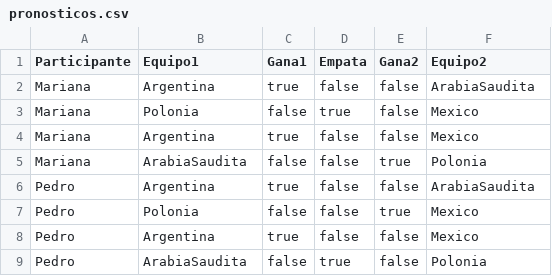
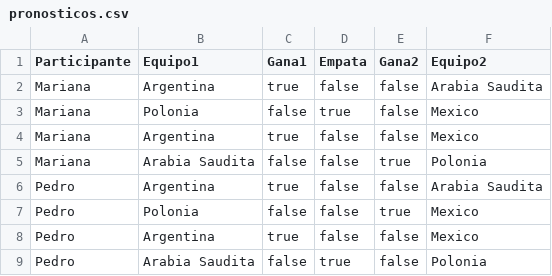
Before and after one commit to FacuRizo/TpIntegrador, a CSV file: PronosticosDeportivos/src/main/resources/pronosticos.csv, drawn as a sheet.

```diff
--- a/PronosticosDeportivos/src/main/resources/pronosticos.csv
+++ b/PronosticosDeportivos/src/main/resources/pronosticos.csv
@@ -1,9 +1,9 @@
 Participante,Equipo1,Gana1,Empata,Gana2,Equipo2
-Mariana,Argentina,true,false,false,ArabiaSaudita
+Mariana,Argentina,true,false,false,Arabia Saudita
 Mariana,Polonia,false,true,false,Mexico
 Mariana,Argentina,true,false,false,Mexico
-Mariana,ArabiaSaudita,false,false,true,Polonia
-Pedro,Argentina,true,false,false,ArabiaSaudita
+Mariana,Arabia Saudita,false,false,true,Polonia
+Pedro,Argentina,true,false,false,Arabia Saudita
 Pedro,Polonia,false,false,true,Mexico
 Pedro,Argentina,true,false,false,Mexico
-Pedro,ArabiaSaudita,false,true,false,Polonia
+Pedro,Arabia Saudita,false,true,false,Polonia
```
Also changed, not shown: 2 other files.
